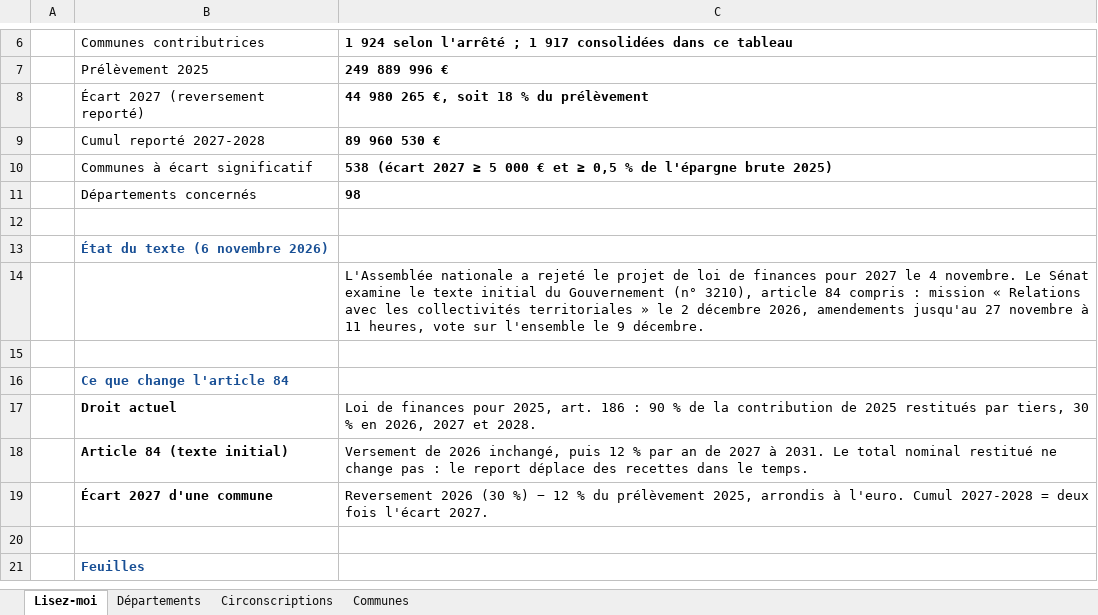
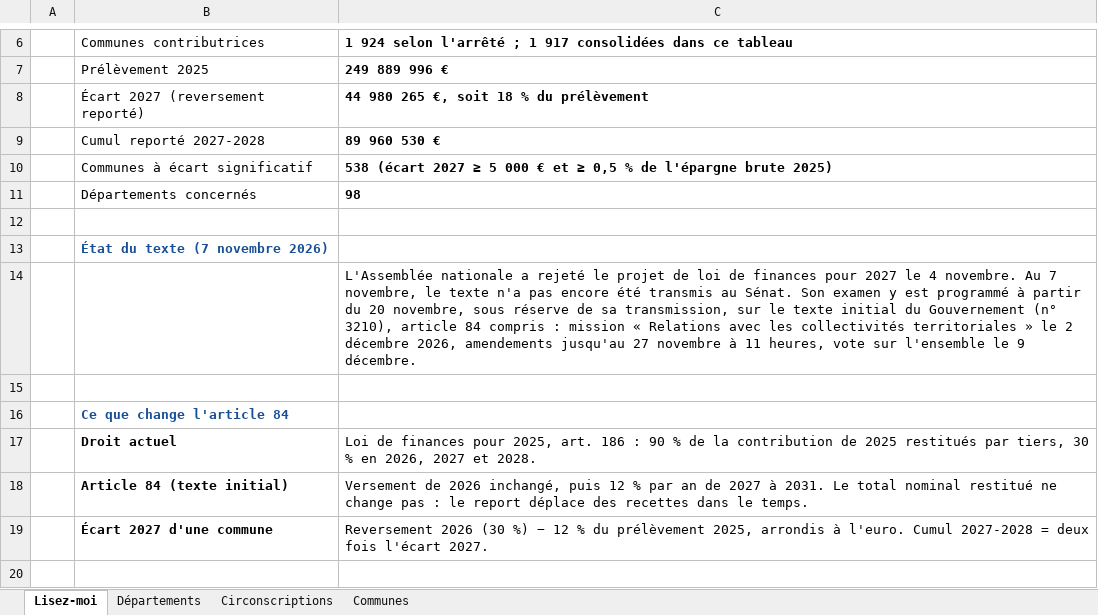
Before and after one commit to ProjectPulse-source/anthropie, an Excel workbook: static/dilico_article84_communes.xlsx, sheet Lisez-moi, drawn as a sheet; only a part is shown, gaps mark what is left out; the shorter side is filled out with more unchanged rows; values as stored, in another font and other column widths than the file's, no borders; the diff names each change by its address in the sheet, - before the commit and + after, or states it on an @@ line.

```diff
--- a/static/dilico_article84_communes.xlsx (sheet Lisez-moi)
+++ b/static/dilico_article84_communes.xlsx (sheet Lisez-moi)
-B13: État du texte (6 novembre 2026)
+B13: État du texte (7 novembre 2026)
-C14: …4 novembre. Le Sénat examine le texte…
+C14: …4 novembre. Au 7 novembre, le texte n'a pas encore été transmis au Sénat. Son examen y est programmé à partir du 20 novembre, sous réserve de sa transmission, sur le texte…
```
Also changed, not shown: 53 other files.
